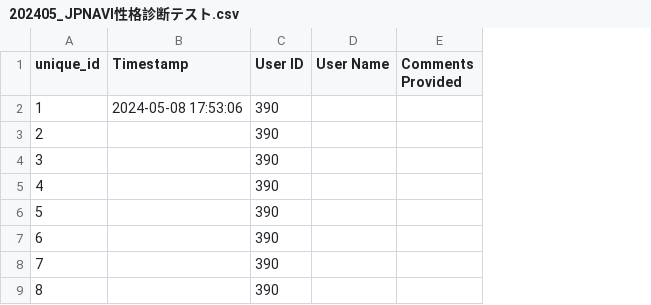
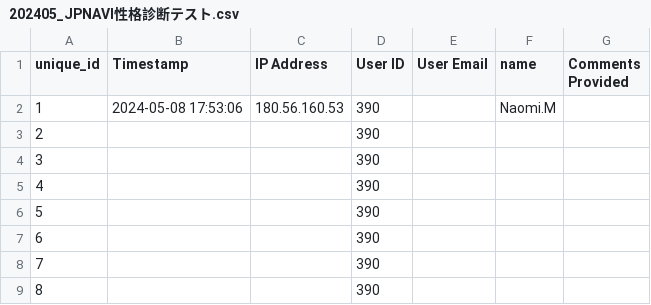
Before and after one commit to houjou0217/personality-test-conversion, a CSV file: output/202405_JPNAVI性格診断テスト.csv, drawn as a sheet; only a part is shown; removed rows and columns are numbered as before the commit, all else as after; the diff names each change by its address in the sheet, - before the commit and + after, or states it on an @@ line.

```diff
--- a/output/202405_JPNAVI性格診断テスト.csv
+++ b/output/202405_JPNAVI性格診断テスト.csv
+column C (IP Address), row 2: 180.56.160.53
-column D (User Name), empty
+column E (User Email), empty
+column F (name), row 2: Naomi.M
```
Also changed, not shown: 2 other files.
